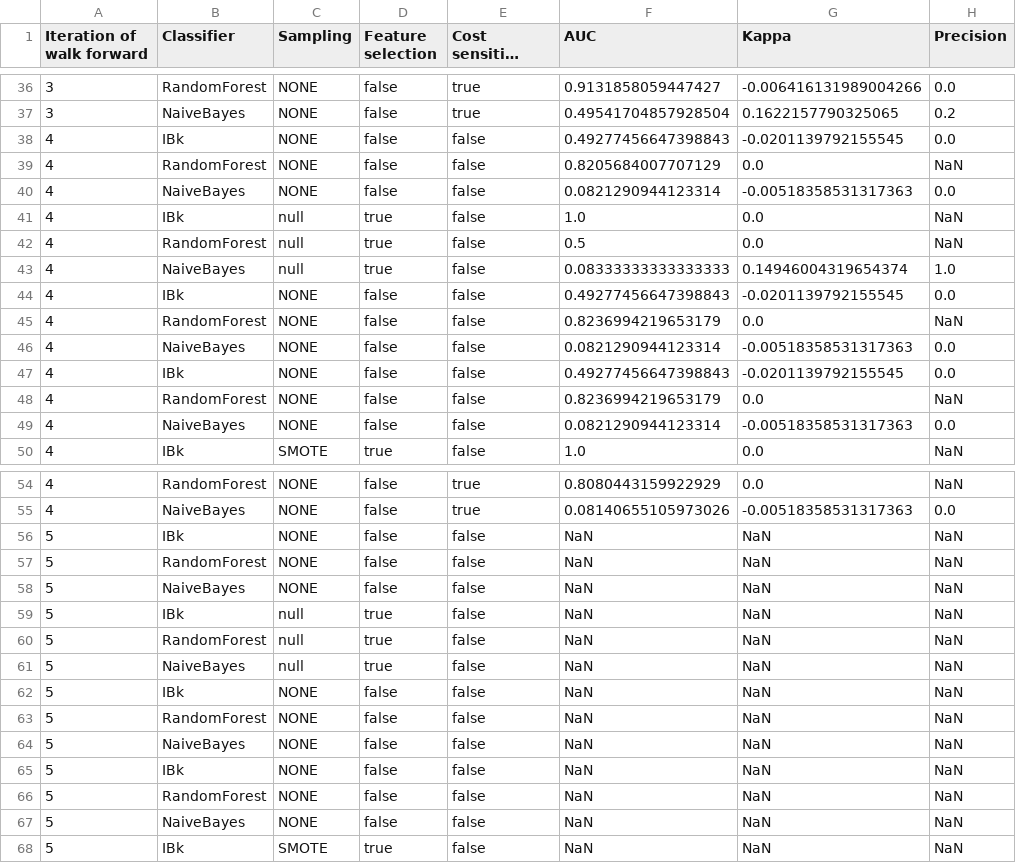
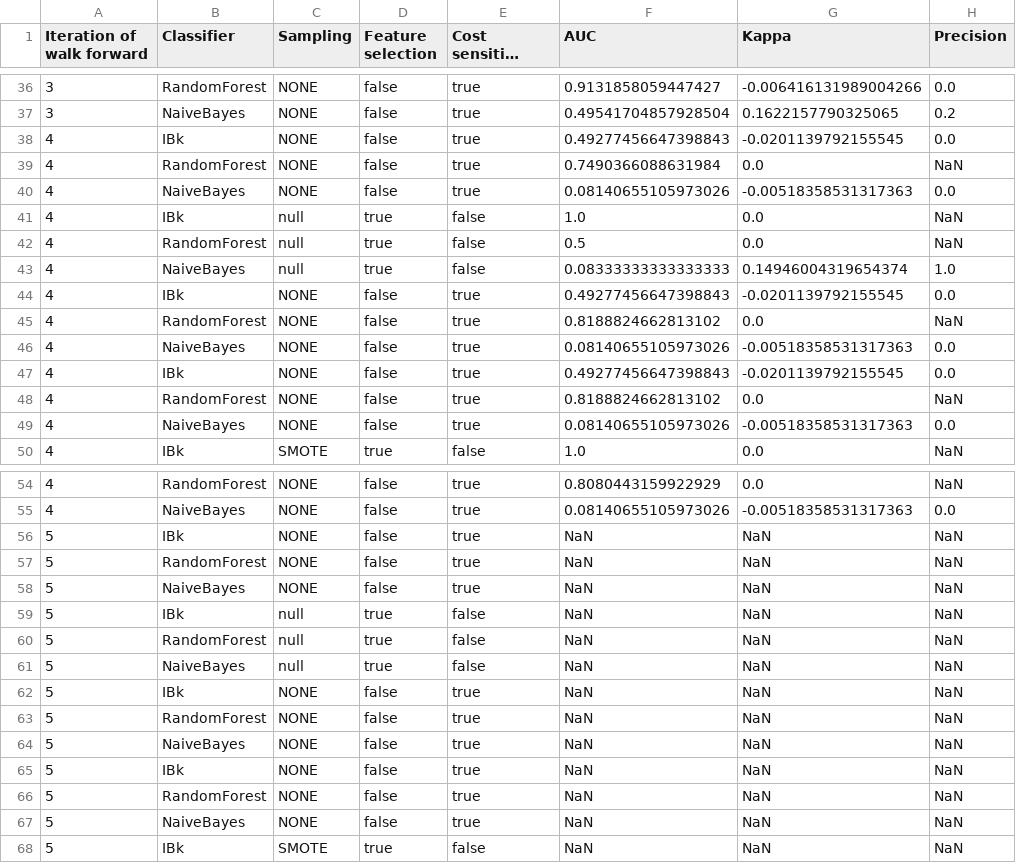
Before and after one commit to ariannaquinci/deliverables-isw2, a CSV file: BOOKKEEPERClassifiersPerformance.csv, drawn as a sheet; only a part is shown, gaps mark what is left out; long unchanged cells end in …; the diff covers the shown part only; the diff names each change by its address in the sheet, - before the commit and + after, or states it on an @@ line.

```diff
--- a/BOOKKEEPERClassifiersPerformance.csv
+++ b/BOOKKEEPERClassifiersPerformance.csv
-E38:E40 (Cost sensitive classifier): false
+E38:E40 (Cost sensitive classifier): true
-F39 (AUC): 0.8205684007707129
+F39 (AUC): 0.7490366088631984
-F40 (AUC): 0.0821290944123314
+F40 (AUC): 0.08140655105973026
-E44:E49 (Cost sensitive classifier): false
+E44:E49 (Cost sensitive classifier): true
-F45 (AUC): 0.8236994219653179
+F45 (AUC): 0.8188824662813102
-F46 (AUC): 0.0821290944123314
+F46 (AUC): 0.08140655105973026
-F48 (AUC): 0.8236994219653179
+F48 (AUC): 0.8188824662813102
-F49 (AUC): 0.0821290944123314
+F49 (AUC): 0.08140655105973026
-E56:E58 (Cost sensitive classifier): false
+E56:E58 (Cost sensitive classifier): true
-E62:E67 (Cost sensitive classifier): false
+E62:E67 (Cost sensitive classifier): true
```
Also changed, not shown: 43 edited cells elsewhere in this file, 2 other files.
